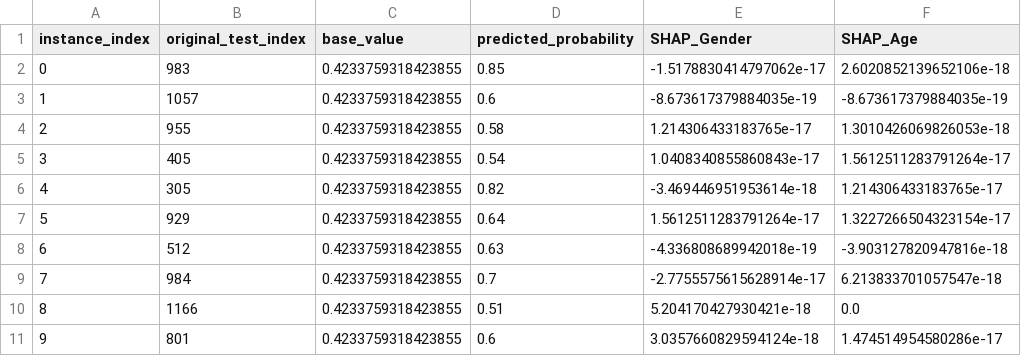
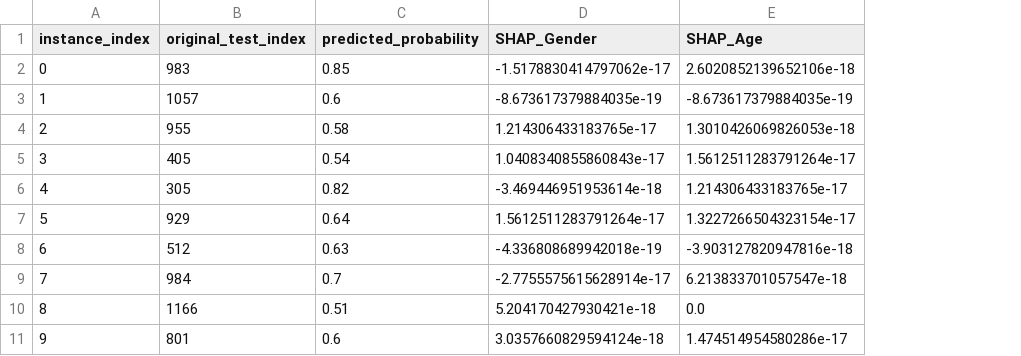
Before and after one commit to WannesVandenBulck/FAIR-XAIN, a CSV file: datasets_prep/data/saudi_dataset/saudi_shap.csv, drawn as a sheet; only a part is shown; the diff names each change by its address in the sheet, - before the commit and + after, or states it on an @@ line.

```diff
--- a/datasets_prep/data/saudi_dataset/saudi_shap.csv
+++ b/datasets_prep/data/saudi_dataset/saudi_shap.csv
-column C (base_value), rows 2-11: all 0.4233759318423855
```
Also changed, not shown: datasets_prep/data/credit_dataset/credit_shap.csv, datasets_prep/data/law_dataset/law_adverse.csv, 18 other files.
